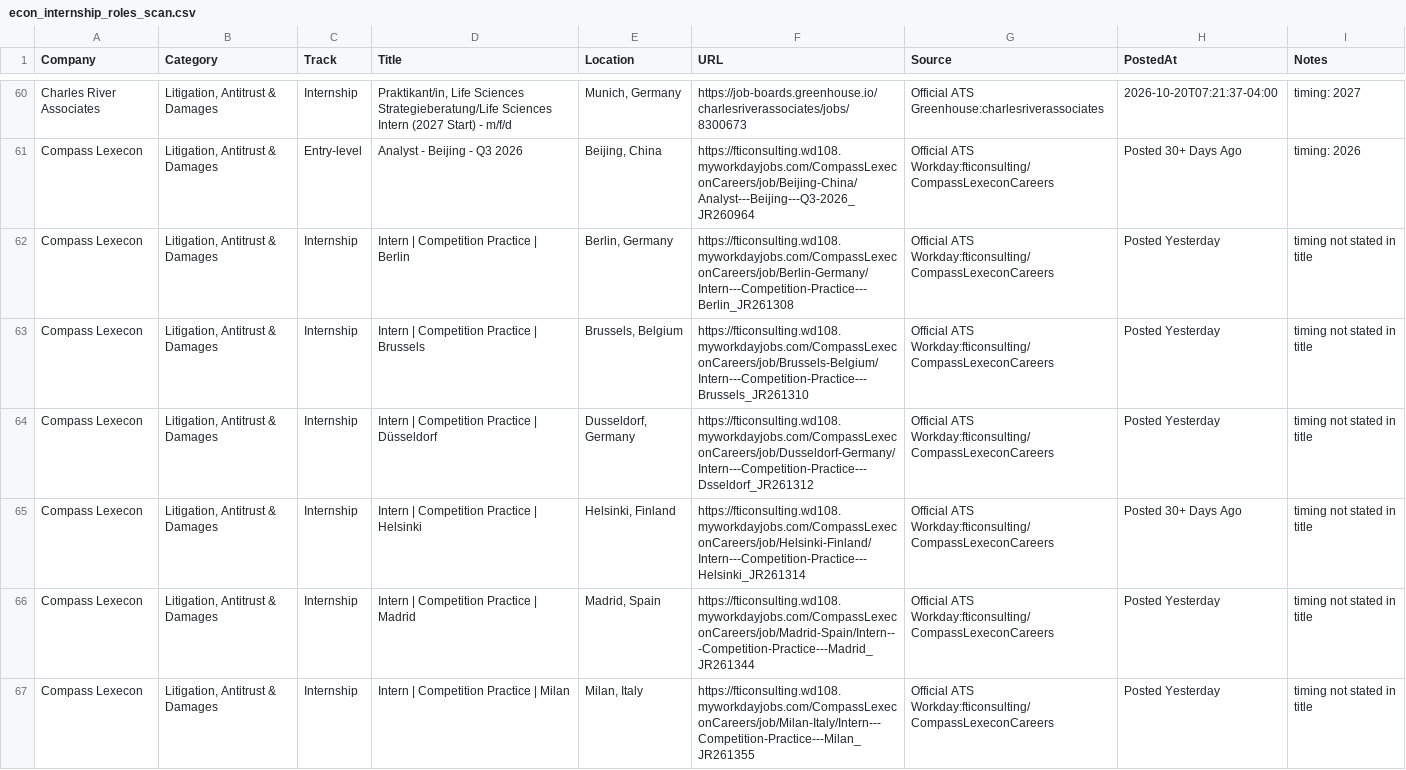
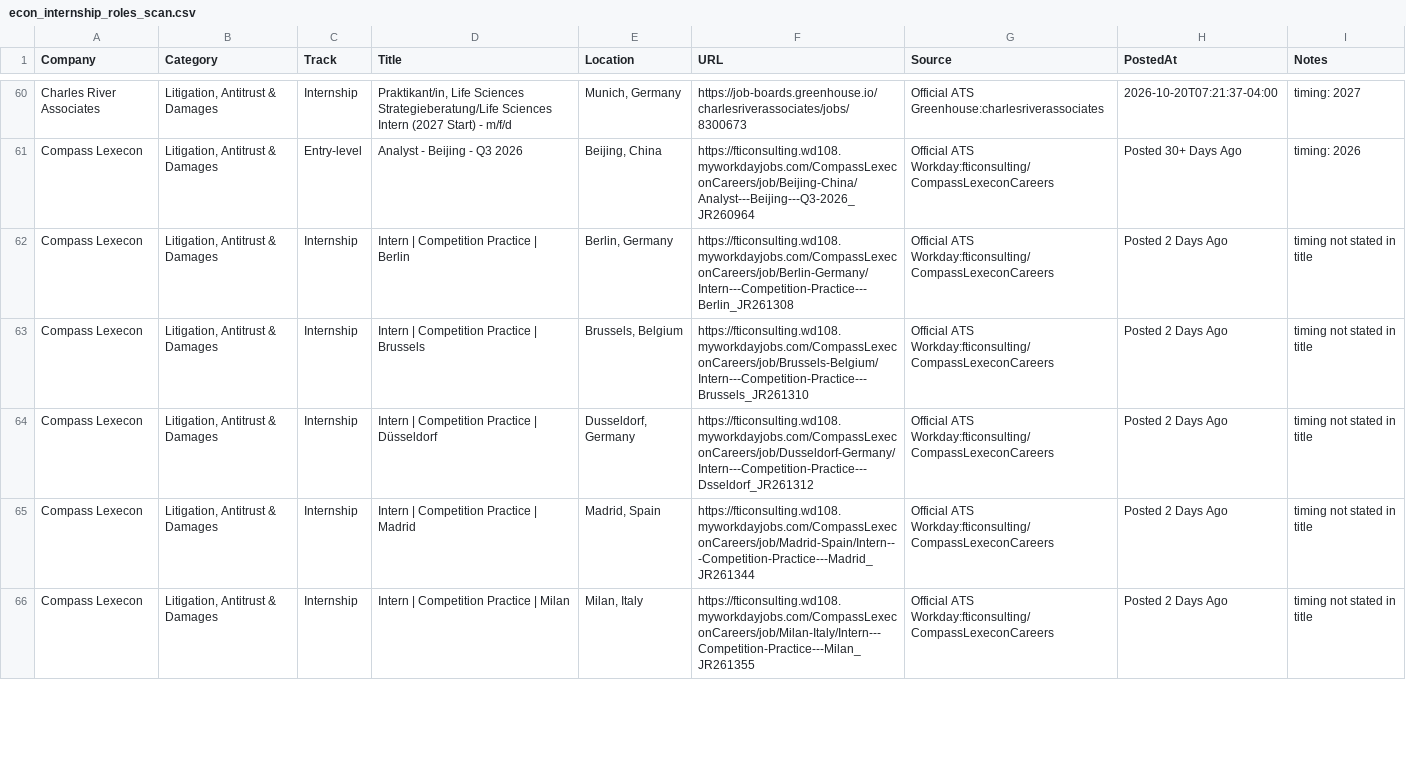
Before and after one commit to Jiang6082/ECS, a CSV file: reports/econ_internship_roles_scan.csv, drawn as a sheet; only a part is shown, gaps mark what is left out; the diff covers the shown part only.

```diff
--- a/reports/econ_internship_roles_scan.csv
+++ b/reports/econ_internship_roles_scan.csv
@@ -61,7 +61,6 @@
 "Compass Lexecon","Litigation, Antitrust & Damages","Entry-level","Analyst - Beijing - Q3 2026","Beijing, China","https://fticonsulting.wd108.myworkdayjobs.com/CompassLexeconCareers/job/Beijing-China/Analyst---Beijing---Q3-2026_JR260964","Official ATS Workday:fticonsulting/CompassLexeconCareers","Posted 30+ Days Ago","timing: 2026"
-"Compass Lexecon","Litigation, Antitrust & Damages","Internship","Intern | Competition Practice | Berlin","Berlin, Germany","https://fticonsulting.wd108.myworkdayjobs.com/CompassLexeconCareers/job/Berlin-Germany/Intern---Competition-Practice---Berlin_JR261308","Official ATS Workday:fticonsulting/CompassLexeconCareers","Posted Yesterday","timing not stated in title"
-"Compass Lexecon","Litigation, Antitrust & Damages","Internship","Intern | Competition Practice | Brussels","Brussels, Belgium","https://fticonsulting.wd108.myworkdayjobs.com/CompassLexeconCareers/job/Brussels-Belgium/Intern---Competition-Practice---Brussels_JR261310","Official ATS Workday:fticonsulting/CompassLexeconCareers","Posted Yesterday","timing not stated in title"
-"Compass Lexecon","Litigation, Antitrust & Damages","Internship","Intern | Competition Practice | Düsseldorf","Dusseldorf, Germany","https://fticonsulting.wd108.myworkdayjobs.com/CompassLexeconCareers/job/Dusseldorf-Germany/Intern---Competition-Practice---Dsseldorf_JR261312","Official ATS Workday:fticonsulting/CompassLexeconCareers","Posted Yesterday","timing not stated in title"
-"Compass Lexecon","Litigation, Antitrust & Damages","Internship","Intern | Competition Practice | Helsinki","Helsinki, Finland","https://fticonsulting.wd108.myworkdayjobs.com/CompassLexeconCareers/job/Helsinki-Finland/Intern---Competition-Practice---Helsinki_JR261314","Official ATS Workday:fticonsulting/CompassLexeconCareers","Posted 30+ Days Ago","timing not stated in title"
-"Compass Lexecon","Litigation, Antitrust & Damages","Internship","Intern | Competition Practice | Madrid","Madrid, Spain","https://fticonsulting.wd108.myworkdayjobs.com/CompassLexeconCareers/job/Madrid-Spain/Intern---Competition-Practice---Madrid_JR261344","Official ATS Workday:fticonsulting/CompassLexeconCareers","Posted Yesterday","timing not stated in title"
-"Compass Lexecon","Litigation, Antitrust & Damages","Internship","Intern | Competition Practice | Milan","Milan, Italy","https://fticonsulting.wd108.myworkdayjobs.com/CompassLexeconCareers/job/Milan-Italy/Intern---Competition-Practice---Milan_JR261355","Official ATS Workday:fticonsulting/CompassLexeconCareers","Posted Yesterday","timing not stated in title"
+"Compass Lexecon","Litigation, Antitrust & Damages","Internship","Intern | Competition Practice | Berlin","Berlin, Germany","https://fticonsulting.wd108.myworkdayjobs.com/CompassLexeconCareers/job/Berlin-Germany/Intern---Competition-Practice---Berlin_JR261308","Official ATS Workday:fticonsulting/CompassLexeconCareers","Posted 2 Days Ago","timing not stated in title"
+"Compass Lexecon","Litigation, Antitrust & Damages","Internship","Intern | Competition Practice | Brussels","Brussels, Belgium","https://fticonsulting.wd108.myworkdayjobs.com/CompassLexeconCareers/job/Brussels-Belgium/Intern---Competition-Practice---Brussels_JR261310","Official ATS Workday:fticonsulting/CompassLexeconCareers","Posted 2 Days Ago","timing not stated in title"
+"Compass Lexecon","Litigation, Antitrust & Damages","Internship","Intern | Competition Practice | Düsseldorf","Dusseldorf, Germany","https://fticonsulting.wd108.myworkdayjobs.com/CompassLexeconCareers/job/Dusseldorf-Germany/Intern---Competition-Practice---Dsseldorf_JR261312","Official ATS Workday:fticonsulting/CompassLexeconCareers","Posted 2 Days Ago","timing not stated in title"
+"Compass Lexecon","Litigation, Antitrust & Damages","Internship","Intern | Competition Practice | Madrid","Madrid, Spain","https://fticonsulting.wd108.myworkdayjobs.com/CompassLexeconCareers/job/Madrid-Spain/Intern---Competition-Practice---Madrid_JR261344","Official ATS Workday:fticonsulting/CompassLexeconCareers","Posted 2 Days Ago","timing not stated in title"
+"Compass Lexecon","Litigation, Antitrust & Damages","Internship","Intern | Competition Practice | Milan","Milan, Italy","https://fticonsulting.wd108.myworkdayjobs.com/CompassLexeconCareers/job/Milan-Italy/Intern---Competition-Practice---Milan_JR261355","Official ATS Workday:fticonsulting/CompassLexeconCareers","Posted 2 Days Ago","timing not stated in title"
```
Also changed, not shown: 1 added row and 19 edited cells elsewhere in this file, reports/VERIFIED_OPEN_ROLES.csv, reports/econ_entry_level_roles.csv, 19 other files.
